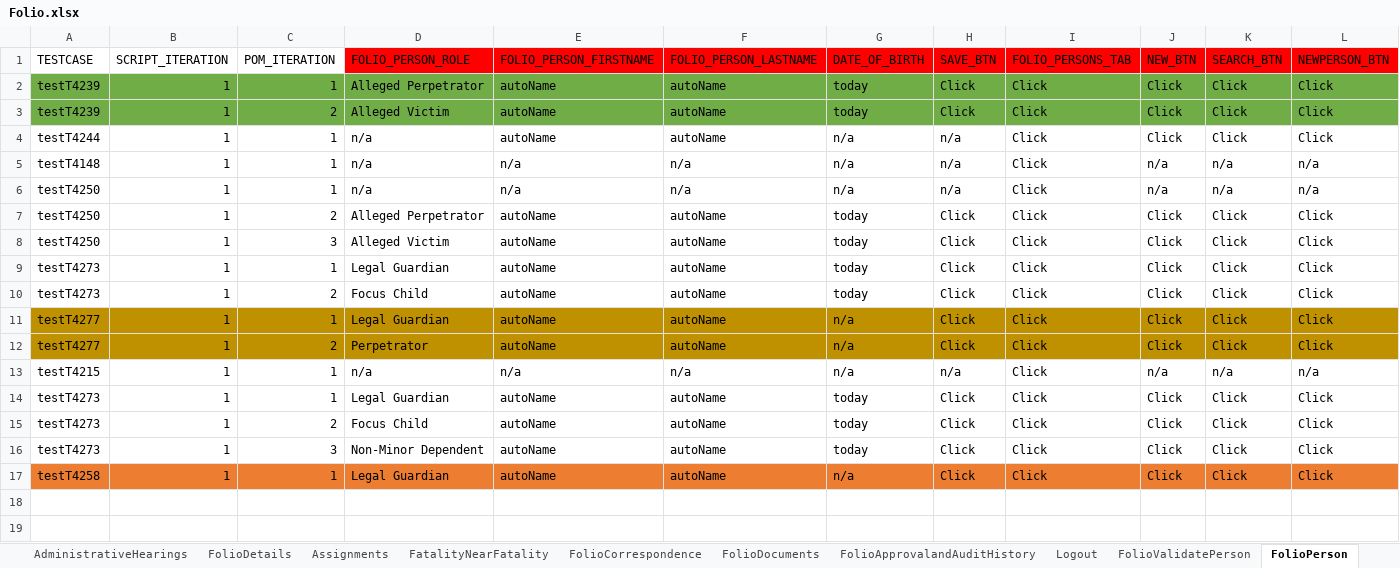
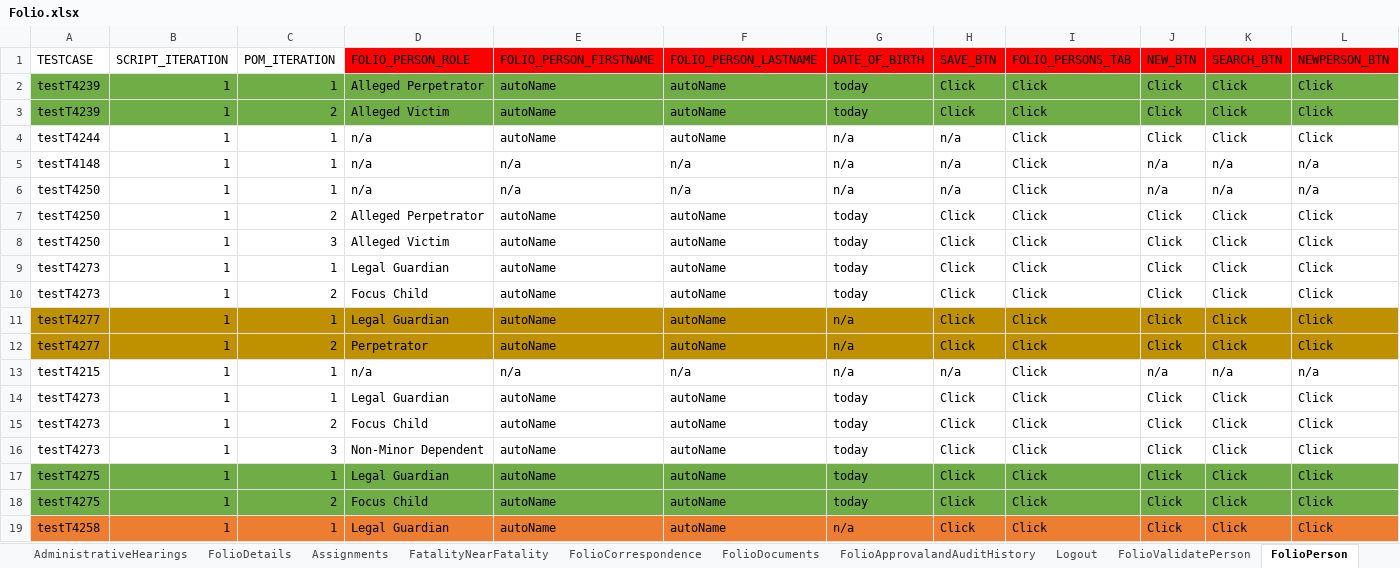
Before and after one commit to nitishhkthakur/Test_Data_repository, an Excel workbook: Folio.xlsx, sheet FolioPerson, drawn as a sheet; only a part is shown; values as stored, in another font and other column widths than the file's, no borders; rows hold the shown columns only; the diff names each change by its address in the sheet, - before the commit and + after, or states it on an @@ line.

```diff
--- a/Folio.xlsx (sheet FolioPerson)
+++ b/Folio.xlsx (sheet FolioPerson)
+row 17: testT4275 | 1 | 1 | Legal Guardian | autoName | autoName | today | Click | Click | Click | Click | Click
+row 18: testT4275 | 1 | 2 | Focus Child | autoName | autoName | today | Click | Click | Click | Click | Click
```
Also changed, not shown: sheet Assignments, Common.xlsx, Courts.xlsx, 2 other files.
